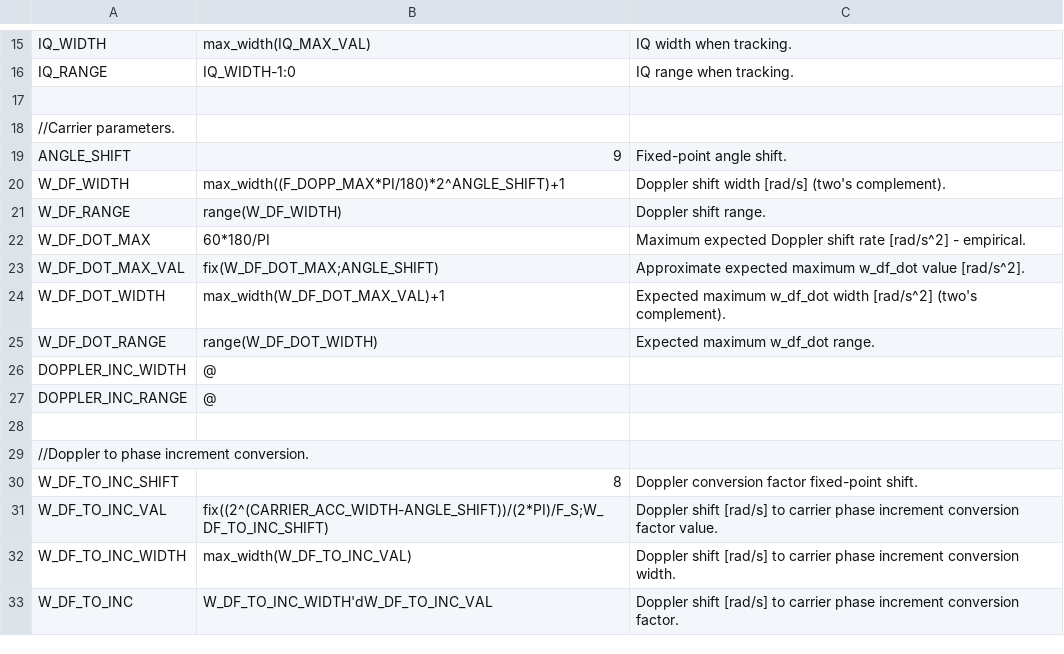
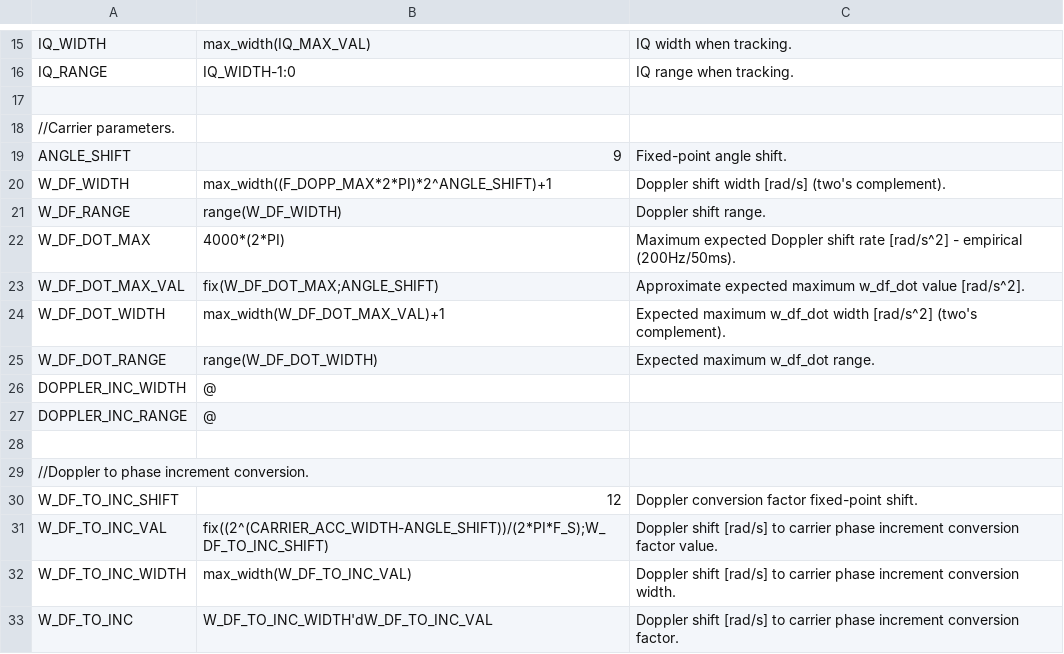
Before and after one commit to aanjhan/cu-hw-gps, a CSV file: gps/verilog/components/tracking_loops.csv, drawn as a sheet; only a part is shown, gaps mark what is left out.

Commit message:
tracking_loops.csv:    Corrected rad/s to Hz conversion factors.    Corrected w_df_dot empirical range value.    Increased phase increment conversion factor fractional width. receiver_back_end.sopc:    Corrected carrier tracking signal widths to prevent log overflow. rtdf_packet_processor.csv:    Increased FIFO depth. DE2_TOP.v:    Increased sampling rate.
Tracked carrier step of 50Hz, but with noticable noise and long settling time. Noise and settling time not seen in software receiver.

```diff
--- a/gps/verilog/components/tracking_loops.csv
+++ b/gps/verilog/components/tracking_loops.csv
@@ -19,5 +19,5 @@ IQ_RANGE,IQ_WIDTH-1:0,IQ range when tracking.
 ANGLE_SHIFT,9,Fixed-point angle shift.
-W_DF_WIDTH,max_width((F_DOPP_MAX*PI/180)*2^ANGLE_SHIFT)+1,Doppler shift width [rad/s] (two's complement).
+W_DF_WIDTH,max_width((F_DOPP_MAX*2*PI)*2^ANGLE_SHIFT)+1,Doppler shift width [rad/s] (two's complement).
 W_DF_RANGE,range(W_DF_WIDTH),Doppler shift range.
-W_DF_DOT_MAX,60*180/PI,Maximum expected Doppler shift rate [rad/s^2] - empirical.
+W_DF_DOT_MAX,4000*(2*PI),Maximum expected Doppler shift rate [rad/s^2] - empirical (200Hz/50ms).
 W_DF_DOT_MAX_VAL,fix(W_DF_DOT_MAX;ANGLE_SHIFT),Approximate expected maximum w_df_dot value [rad/s^2].
@@ -29,4 +29,4 @@ DOPPLER_INC_RANGE,@
 //Doppler to phase increment conversion.
-W_DF_TO_INC_SHIFT,8,Doppler conversion factor fixed-point shift.
-W_DF_TO_INC_VAL,fix((2^(CARRIER_ACC_WIDTH-ANGLE_SHIFT))/(2*PI)/F_S;W_DF_TO_INC_SHIFT),Doppler shift [rad/s] to carrier phase increment conversion factor value.
+W_DF_TO_INC_SHIFT,12,Doppler conversion factor fixed-point shift.
+W_DF_TO_INC_VAL,fix((2^(CARRIER_ACC_WIDTH-ANGLE_SHIFT))/(2*PI*F_S);W_DF_TO_INC_SHIFT),Doppler shift [rad/s] to carrier phase increment conversion factor value.
 W_DF_TO_INC_WIDTH,max_width(W_DF_TO_INC_VAL),Doppler shift [rad/s] to carrier phase increment conversion width.
```
Also changed, not shown: gps/verilog/rt_data_feed/rtdf_packet_processor.csv, 5 other files.
